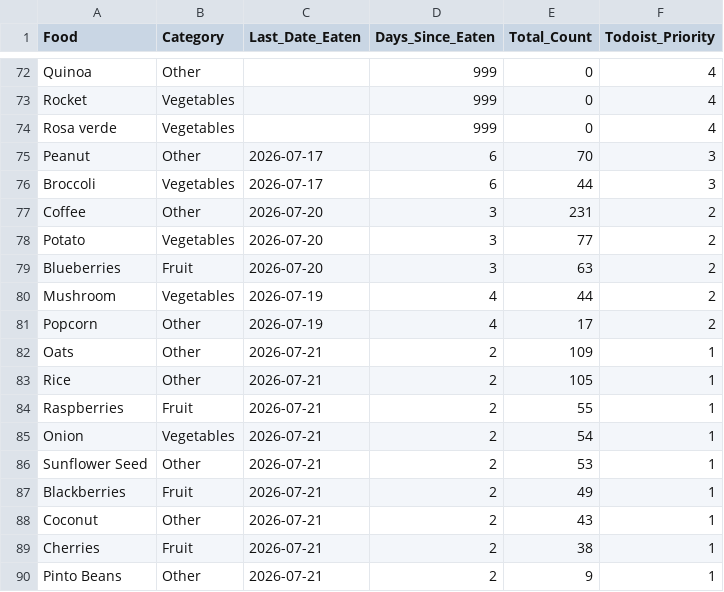
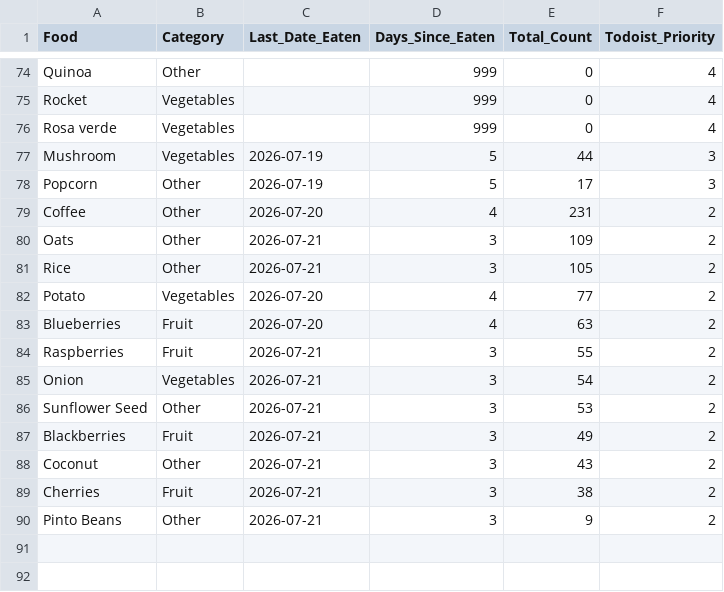
Before and after one commit to JevonDaffyd/python-food-tracker, a CSV file: food_reference.csv, drawn as a sheet; only a part is shown, gaps mark what is left out; the diff covers the shown part only.

```diff
--- a/food_reference.csv
+++ b/food_reference.csv
@@ -74,17 +76,15 @@ Rocket,Vegetables,,999,0,4
 Rosa verde,Vegetables,,999,0,4
-Peanut,Other,2026-07-17,6,70,3
-Broccoli,Vegetables,2026-07-17,6,44,3
-Coffee,Other,2026-07-20,3,231,2
-Potato,Vegetables,2026-07-20,3,77,2
-Blueberries,Fruit,2026-07-20,3,63,2
-Mushroom,Vegetables,2026-07-19,4,44,2
-Popcorn,Other,2026-07-19,4,17,2
-Oats,Other,2026-07-21,2,109,1
-Rice,Other,2026-07-21,2,105,1
-Raspberries,Fruit,2026-07-21,2,55,1
-Onion,Vegetables,2026-07-21,2,54,1
-Sunflower Seed,Other,2026-07-21,2,53,1
-Blackberries,Fruit,2026-07-21,2,49,1
-Coconut,Other,2026-07-21,2,43,1
-Cherries,Fruit,2026-07-21,2,38,1
-Pinto Beans,Other,2026-07-21,2,9,1
+Mushroom,Vegetables,2026-07-19,5,44,3
+Popcorn,Other,2026-07-19,5,17,3
+Coffee,Other,2026-07-20,4,231,2
+Oats,Other,2026-07-21,3,109,2
+Rice,Other,2026-07-21,3,105,2
+Potato,Vegetables,2026-07-20,4,77,2
+Blueberries,Fruit,2026-07-20,4,63,2
+Raspberries,Fruit,2026-07-21,3,55,2
+Onion,Vegetables,2026-07-21,3,54,2
+Sunflower Seed,Other,2026-07-21,3,53,2
+Blackberries,Fruit,2026-07-21,3,49,2
+Coconut,Other,2026-07-21,3,43,2
+Cherries,Fruit,2026-07-21,3,38,2
+Pinto Beans,Other,2026-07-21,3,9,2
```
Also changed, not shown: 2 added rows and 62 edited cells elsewhere in this file.
